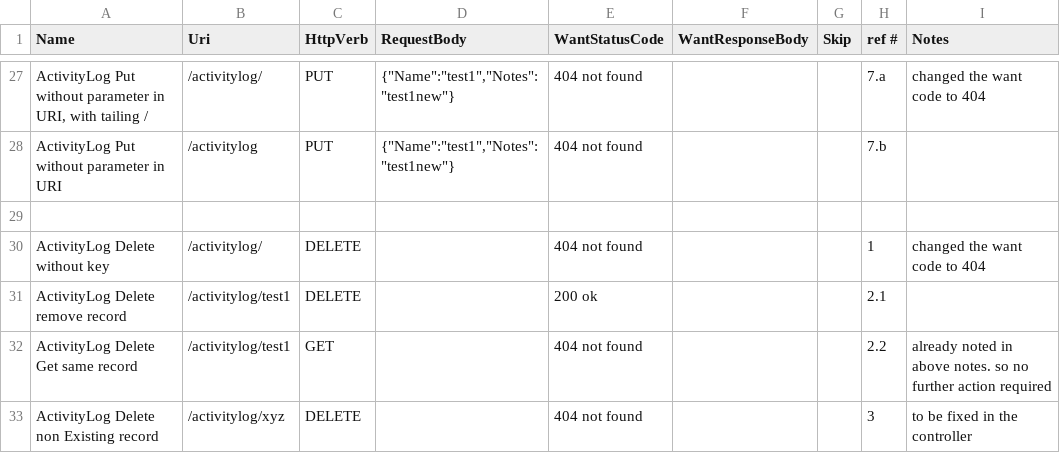
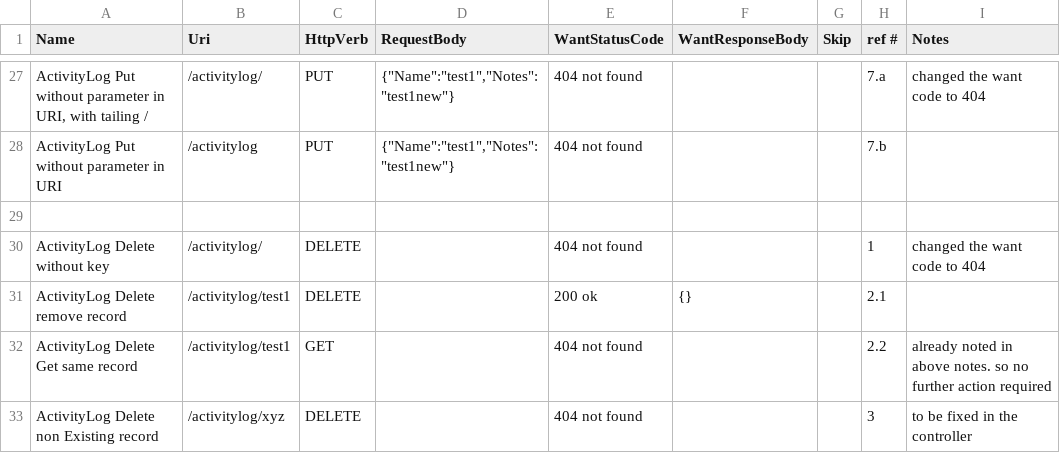
Before and after one commit to muly/lifelog, a CSV file: api/testcases/lifelog test cases - ActivityLog.csv, drawn as a sheet; only a part is shown, gaps mark what is left out; the diff covers the shown part only.

```diff
--- a/api/testcases/lifelog test cases - ActivityLog.csv
+++ b/api/testcases/lifelog test cases - ActivityLog.csv
@@ -30,3 +30,3 @@ ActivityLog Put without parameter in URI,/activitylog,PUT,"{""Name"":""test1"","
 ActivityLog Delete without key,/activitylog/,DELETE,,404 not found,,,1,changed the want code to 404
-ActivityLog Delete remove record,/activitylog/test1,DELETE,,200 ok,,,2.1,
+ActivityLog Delete remove record,/activitylog/test1,DELETE,,200 ok,{},,2.1,
 ActivityLog Delete Get same record,/activitylog/test1,GET,,404 not found,,,2.2,already noted in above notes. so no further action required
```
Also changed, not shown: 21 edited cells elsewhere in this file, api/testcases/lifelog test cases - Activity.csv, 3 other files.
